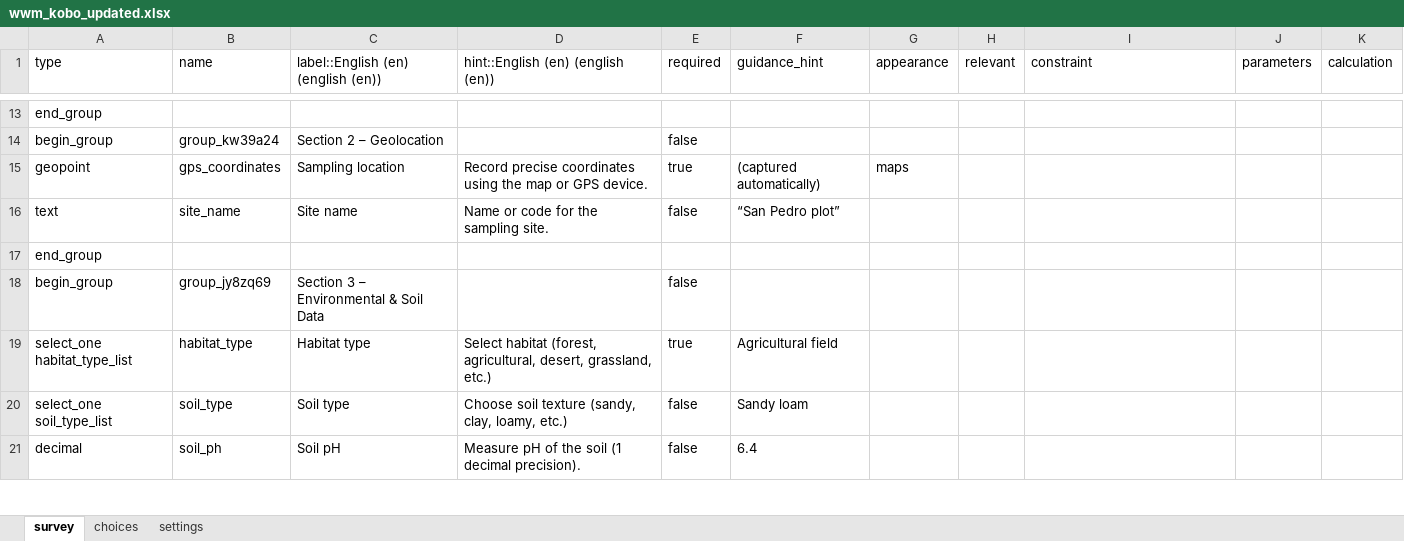
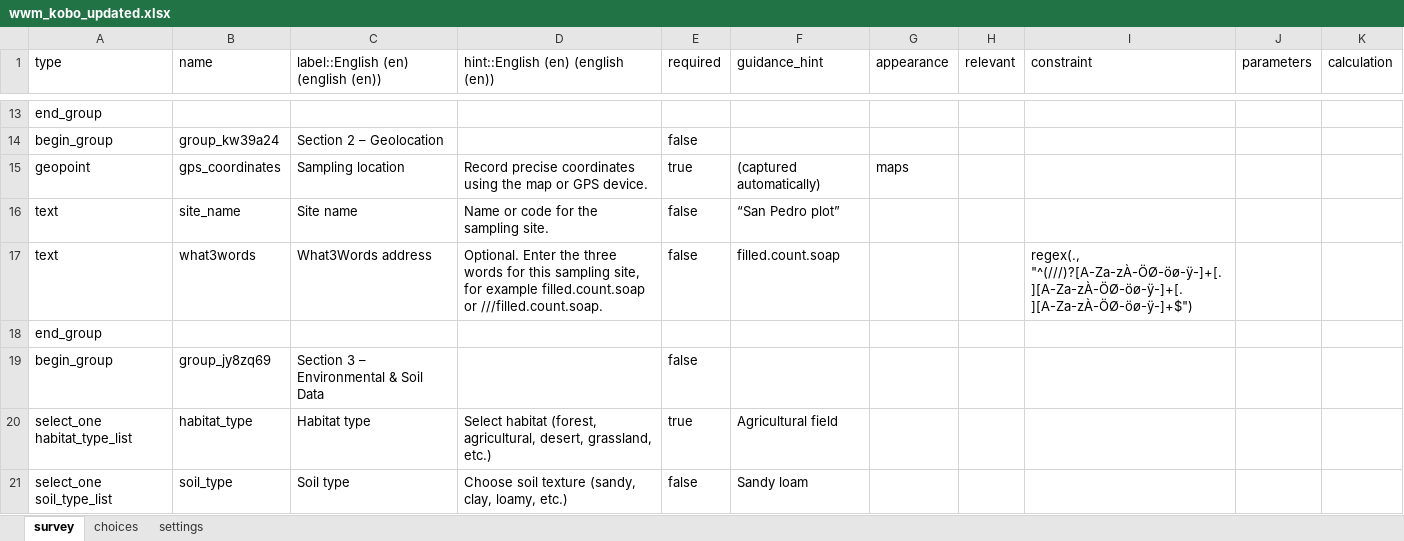
Before and after one commit to LucyJimenez/world-worm-map, an Excel workbook: forms/wwm_kobo_updated.xlsx, sheet survey, drawn as a sheet; only a part is shown, gaps mark what is left out; the shorter side is filled out with more unchanged rows; values as stored, in another font and other column widths than the file's, no borders; the diff names each change by its address in the sheet, - before the commit and + after, or states it on an @@ line.

Commit message:
Add Kobo What3Words field integration

```diff
--- a/forms/wwm_kobo_updated.xlsx (sheet survey)
+++ b/forms/wwm_kobo_updated.xlsx (sheet survey)
+row 17: text | what3words | What3Words address | Optional. Enter the three words for this sampling site, for example filled.count.soap or ///filled.count.soap. | false | filled.count.soap |  |  | regex(., "^(///)?[A-Za-zÀ-ÖØ-öø-ÿ-]+[. ][A-Za-zÀ-ÖØ-öø-ÿ-]+[. ][A-Za-zÀ-ÖØ-öø-ÿ-]+$")
```
Also changed, not shown: forms/wwm_kobo_current.xlsx, wwm/forms/wwm_kobo_production.xlsx, 13 other files.
